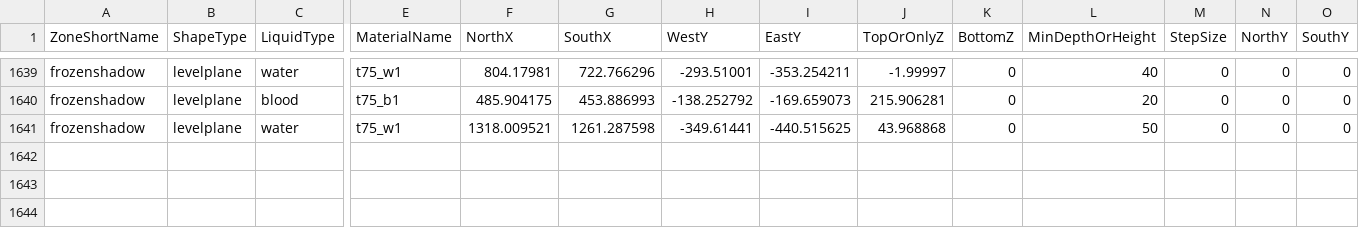
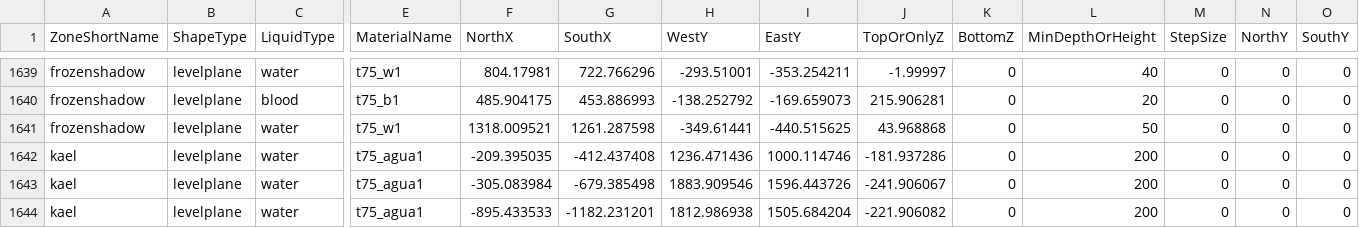
Before and after one commit to NathanHandley/EQWOWConverter, a CSV file: Assets/WorldData/ZoneLiquids.csv, drawn as a sheet; only a part is shown, gaps mark what is left out; rows hold the shown columns only; the diff names each change by its address in the sheet, - before the commit and + after, or states it on an @@ line.

Commit message:
Add liquid to Kael

```diff
--- a/Assets/WorldData/ZoneLiquids.csv
+++ b/Assets/WorldData/ZoneLiquids.csv
+row 1642: kael | levelplane | water | t75_agua1 | -209.395035 | -412.437408 | 1236.471436 | 1000.114746 | -181.937286 | 0 | 200 | 0 | 0 | 0
+row 1643: kael | levelplane | water | t75_agua1 | -305.083984 | -679.385498 | 1883.909546 | 1596.443726 | -241.906067 | 0 | 200 | 0 | 0 | 0
+row 1644: kael | levelplane | water | t75_agua1 | -895.433533 | -1182.231201 | 1812.986938 | 1505.684204 | -221.906082 | 0 | 200 | 0 | 0 | 0
```
